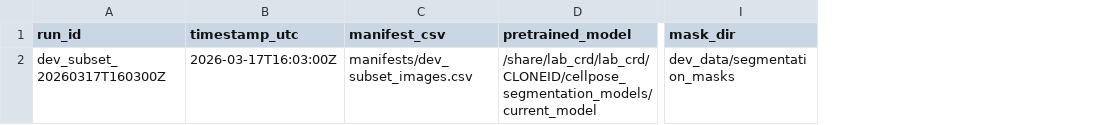
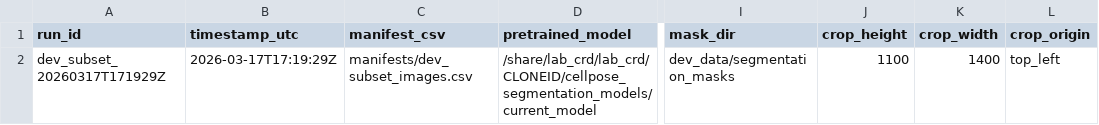
Before and after one commit to Richard-Beck/anaMorph, a CSV file: manifests/dev_subset_segmentation_runs.csv, drawn as a sheet; only a part is shown, gaps mark what is left out; the diff names each change by its address in the sheet, - before the commit and + after, or states it on an @@ line.

```diff
--- a/manifests/dev_subset_segmentation_runs.csv
+++ b/manifests/dev_subset_segmentation_runs.csv
+column J (crop_height), row 2: 1100
+column K (crop_width), row 2: 1400
+column L (crop_origin), row 2: top_left
-A2 (run_id): dev_subset_20260317T160300Z
+A2 (run_id): dev_subset_20260317T171929Z
-B2 (timestamp_utc): 2026-03-17T16:03:00Z
+B2 (timestamp_utc): 2026-03-17T17:19:29Z
```
Also changed, not shown: manifests/dev_subset_segmentation_images.csv, 32 other files.
